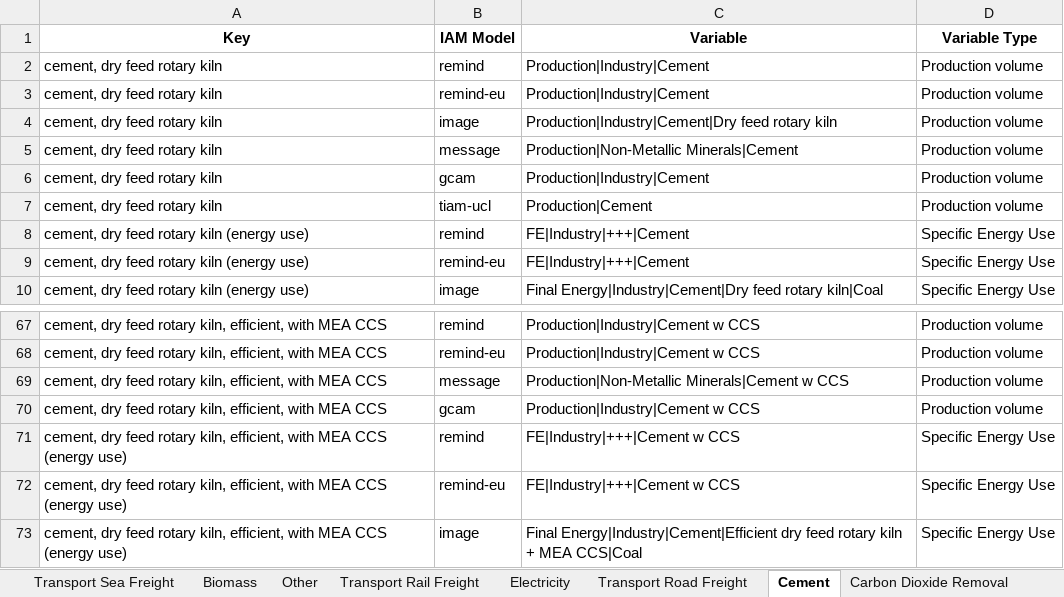
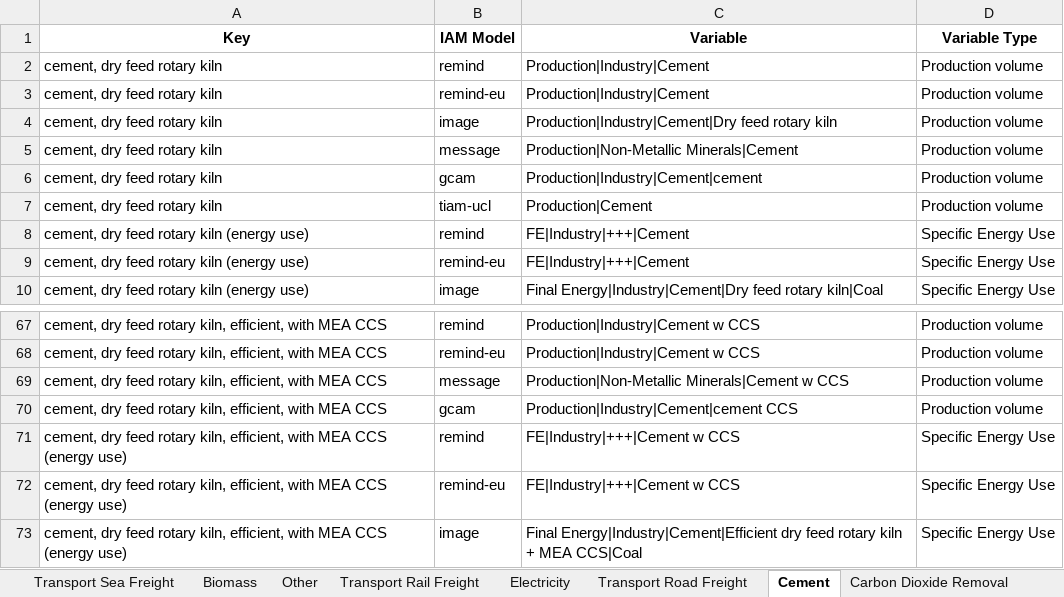
Before and after one commit to Laboratory-for-Energy-Systems-Analysis/premise-hub, an Excel workbook: dev/mapping_overview.xlsx, sheet Cement, drawn as a sheet; only a part is shown, gaps mark what is left out; values as stored, in another font and other column widths than the file's, no borders; the diff names each change by its address in the sheet, - before the commit and + after, or states it on an @@ line.

```diff
--- a/dev/mapping_overview.xlsx (sheet Cement)
+++ b/dev/mapping_overview.xlsx (sheet Cement)
-C6 (Variable): Production|Industry|Cement
+C6 (Variable): Production|Industry|Cement|cement
-C70 (Variable): Production|Industry|Cement w CCS
+C70 (Variable): Production|Industry|Cement|cement CCS
```
Also changed, not shown: sheet Steel, 2 other files.
